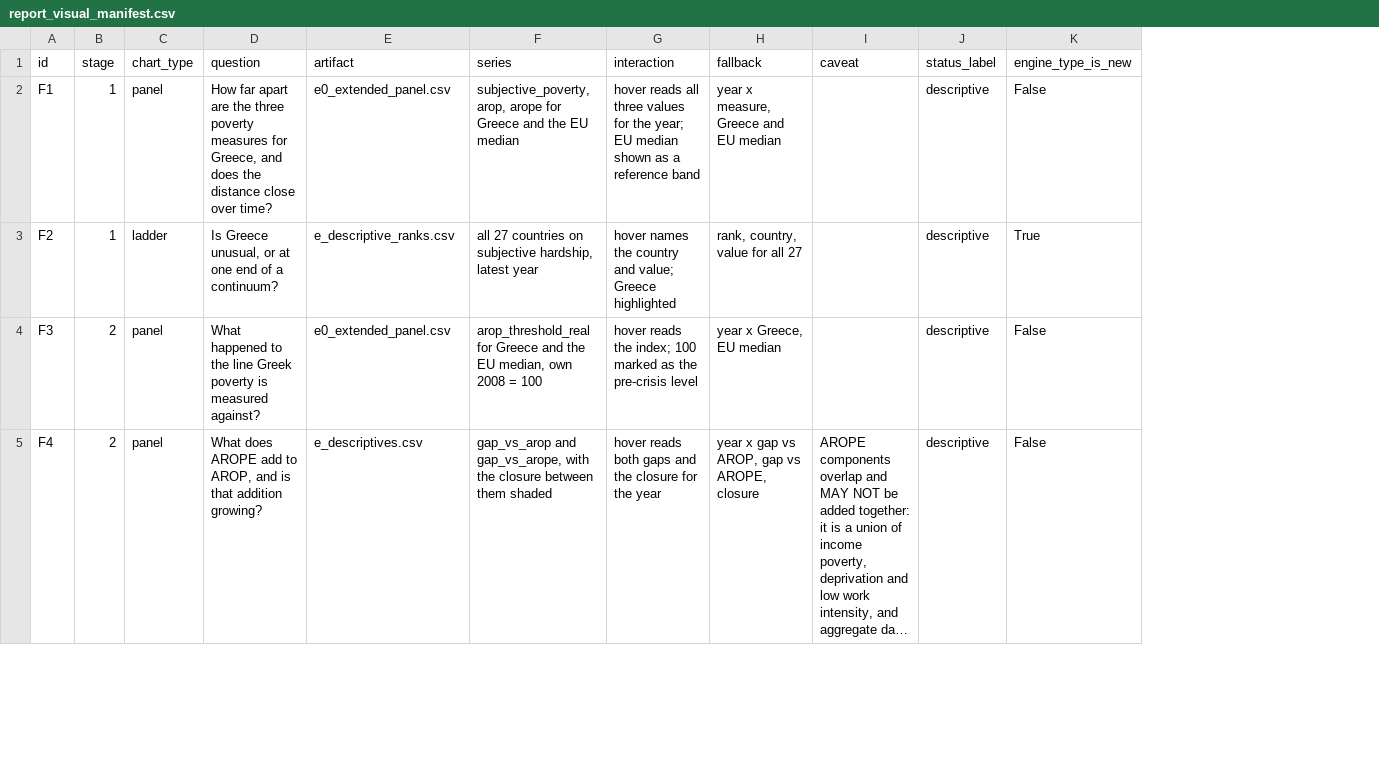
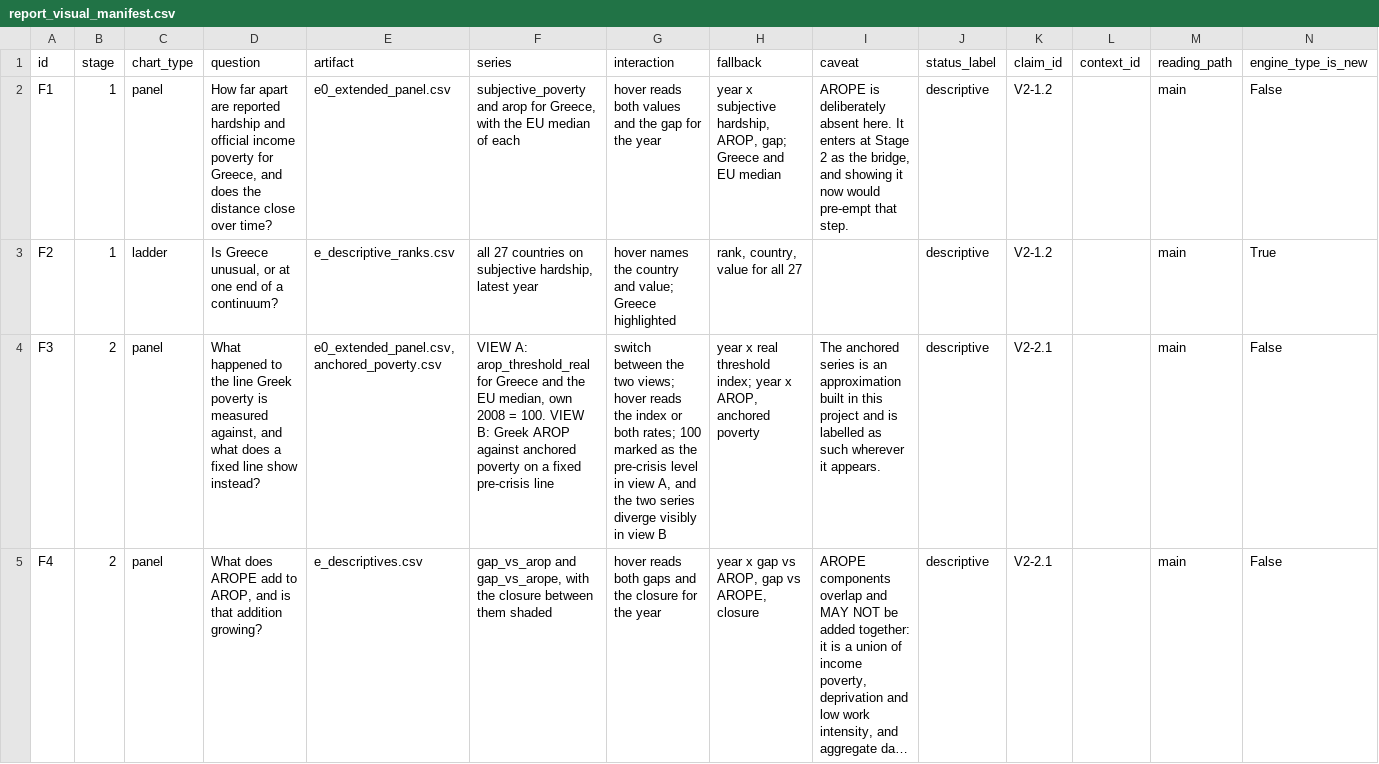
Before and after one commit to parastelios/greece-poverty-analysis, a CSV file: data/processed/report_visual_manifest.csv, drawn as a sheet; only a part is shown; long unchanged cells end in …; the diff covers the shown part only; the diff names each change by its address in the sheet, - before the commit and + after, or states it on an @@ line.

```diff
--- a/data/processed/report_visual_manifest.csv
+++ b/data/processed/report_visual_manifest.csv
+column K (claim_id), rows 2-5: V2-1.2 | V2-1.2 | V2-2.1 | V2-2.1
+column L (context_id), empty
+column M (reading_path), rows 2-5: all main
-D2 (question): …apart are the three poverty measures for Greece,…
+D2 (question): …apart are reported hardship and official income poverty for Greece,…
-F2 (series): subjective_poverty, arop, arope for Greece and the EU median
+F2 (series): subjective_poverty and arop for Greece, with the EU median of each
-G2 (interaction): hover reads all three values for the year; EU median shown as a reference band
+G2 (interaction): hover reads both values and the gap for the year
-H2 (fallback): year x measure, Greece and…
+H2 (fallback): year x subjective hardship, AROP, gap; Greece and…
-I2 (caveat): (empty)
+I2 (caveat): AROPE is deliberately absent here. It enters at Stage 2 as the bridge, and showing it now would pre-empt that step.
-D4 (question): …is measured against?
+D4 (question): …is measured against, and what does a fixed line show instead?
-E4 (artifact): e0_extended_panel.csv
+E4 (artifact): e0_extended_panel.csv, anchored_poverty.csv
-F4 (series): arop_threshold_real for Greece and the EU median, own 2008 = 100
+F4 (series): VIEW A: arop_threshold_real for Greece and the EU median, own 2008 = 100. VIEW B: Greek AROP against anchored poverty on a fixed pre-crisis line
-G4 (interaction): hover reads the index; 100 marked as the pre-crisis level
+G4 (interaction): switch between the two views; hover reads the index or both rates; 100 marked as the pre-crisis level in view A, and the two series diverge visibly in view B
-H4 (fallback): year x Greece, EU median
+H4 (fallback): year x real threshold index; year x AROP, anchored poverty
-I4 (caveat): (empty)
+I4 (caveat): The anchored series is an approximation built in this project and is labelled as such wherever it appears.
```
Also changed, not shown: 17 edited cells elsewhere in this file, 1 other file.
